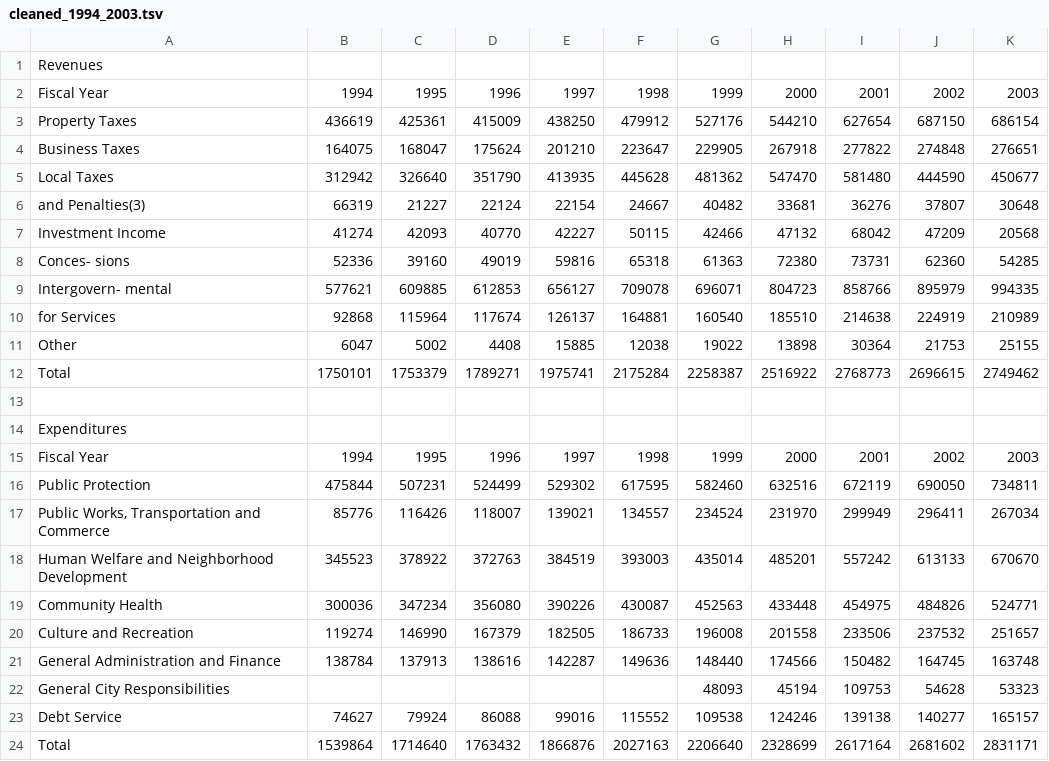
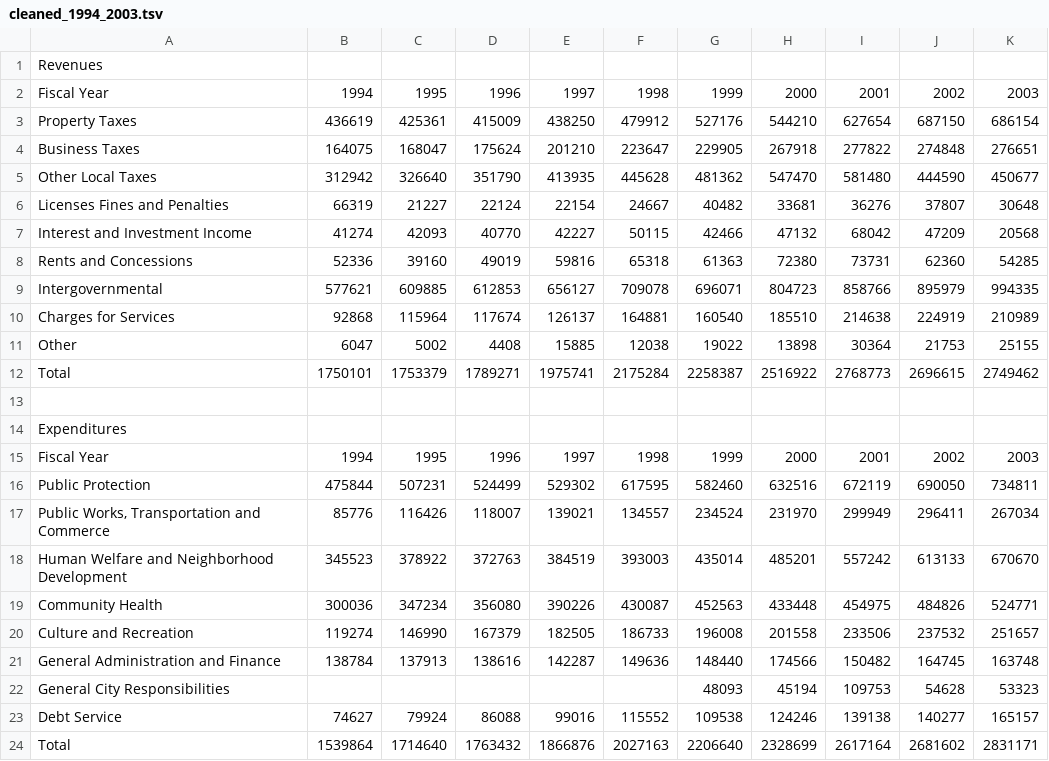
Before and after one commit to code-across-sf-2014/look-at-cook, a TSV file: data/cleaned_1994_2003.tsv, drawn as a sheet.

Commit message:
fix titles

```diff
--- a/data/cleaned_1994_2003.tsv
+++ b/data/cleaned_1994_2003.tsv
@@ -4,8 +4,8 @@ Property Taxes	436619	425361	415009	438250	479912	527176	544210	627654	687150	68
 Business Taxes	164075	168047	175624	201210	223647	229905	267918	277822	274848	276651
-Local Taxes	312942	326640	351790	413935	445628	481362	547470	581480	444590	450677
-and Penalties(3)	66319	21227	22124	22154	24667	40482	33681	36276	37807	30648
-Investment Income	41274	42093	40770	42227	50115	42466	47132	68042	47209	20568
-Conces- sions	52336	39160	49019	59816	65318	61363	72380	73731	62360	54285
-Intergovern- mental	577621	609885	612853	656127	709078	696071	804723	858766	895979	994335
-for Services	92868	115964	117674	126137	164881	160540	185510	214638	224919	210989
+Other Local Taxes	312942	326640	351790	413935	445628	481362	547470	581480	444590	450677
+Licenses Fines and Penalties	66319	21227	22124	22154	24667	40482	33681	36276	37807	30648
+Interest and Investment Income	41274	42093	40770	42227	50115	42466	47132	68042	47209	20568
+Rents and Concessions	52336	39160	49019	59816	65318	61363	72380	73731	62360	54285
+Intergovernmental	577621	609885	612853	656127	709078	696071	804723	858766	895979	994335
+Charges for Services	92868	115964	117674	126137	164881	160540	185510	214638	224919	210989
 Other	6047	5002	4408	15885	12038	19022	13898	30364	21753	25155
```
